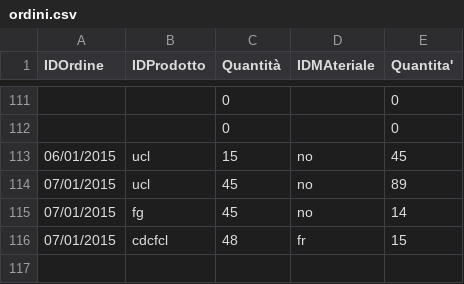
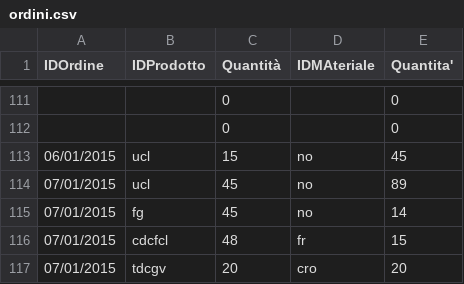
Before and after one commit to GiorgiaMenegoni/Sweet, a CSV file: ordini.csv, drawn as a sheet; only a part is shown, gaps mark what is left out.

```diff
--- a/ordini.csv
+++ b/ordini.csv
@@ -116 +116,2 @@
 07/01/2015;cdcfcl; 48;fr; 15
+07/01/2015;tdcgv; 20;cro; 20
```
Also changed, not shown: magazzino_prodotti.csv, 4 other files.
